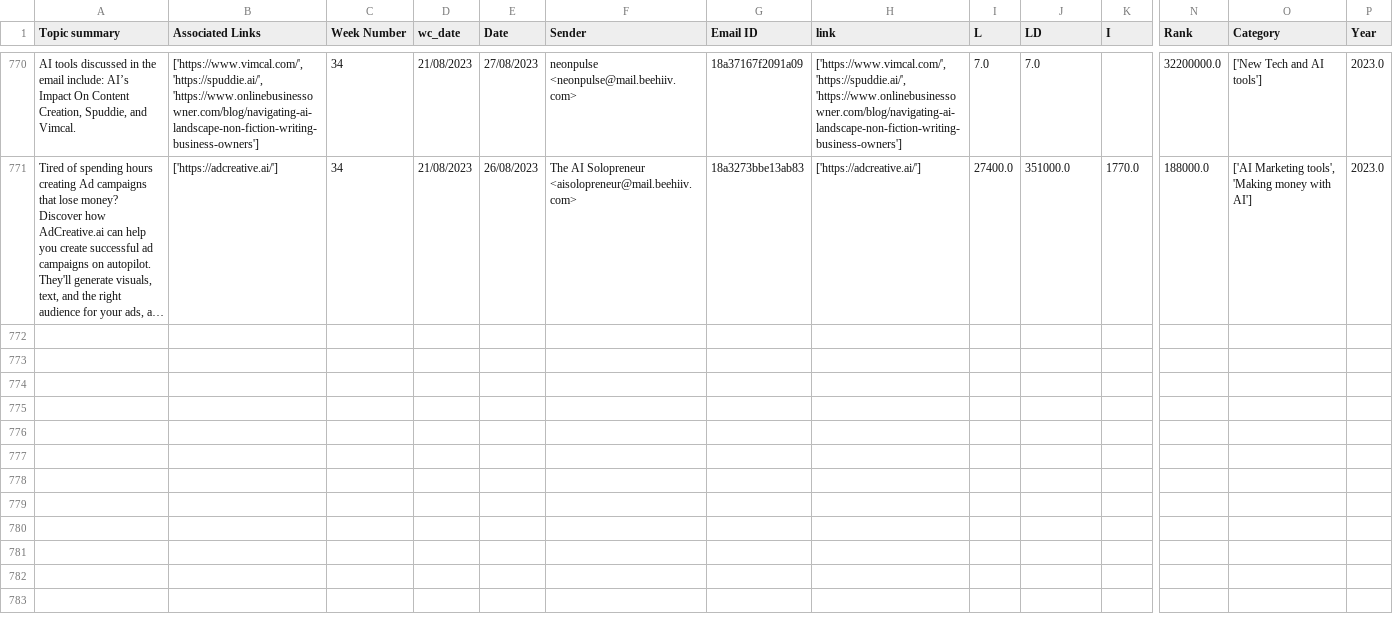
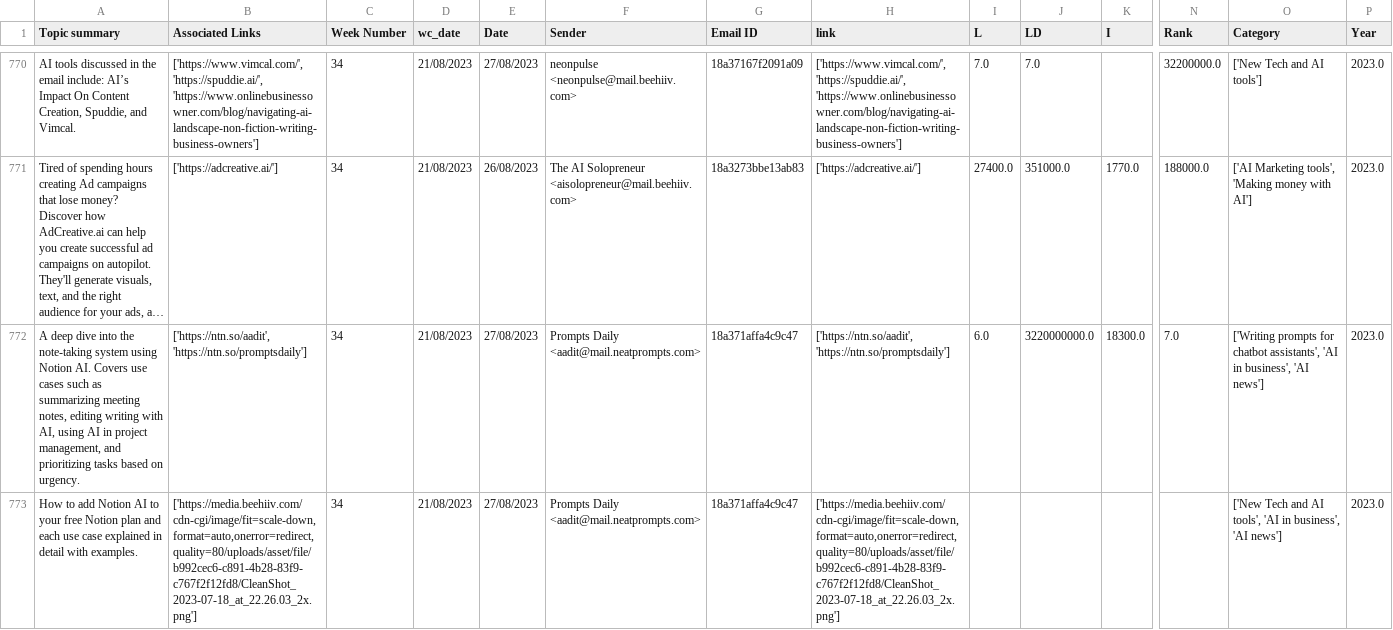
Before and after one commit to rypoll/rypoll.github.io, a CSV file: 02a-summarised-w-seo-csv.csv, drawn as a sheet; only a part is shown, gaps mark what is left out; long unchanged cells end in …; rows hold the shown columns only; the diff names each change by its address in the sheet, - before the commit and + after, or states it on an @@ line.

Commit message:
2023-08-27--17:01:01 - New Data Push

```diff
--- a/02a-summarised-w-seo-csv.csv
+++ b/02a-summarised-w-seo-csv.csv
+row 772: A deep dive into the note-taking system using Notion AI. Covers use cases such as summarizing meeting notes, editing writing with AI, using AI in project management, and prioritizing tasks based on urgency. | ['https://ntn.so/aadit', 'https://ntn.so/promptsdaily'] | 34 | 21/08/2023 | 27/08/2023 | Prompts Daily <aadit@mail.neatprompts.com> | 18a371affa4c9c47 | ['https://ntn.so/aadit', 'https://ntn.so/promptsdaily'] | 6.0 | 3220000000.0 | 18300.0 | 7.0 | ['Writing prompts for chatbot assistants', 'AI in business', 'AI news'] | 2023.0
+row 773: How to add Notion AI to your free Notion plan and each use case explained in detail with examples. | ['https://media.beehiiv.com/cdn-cgi/image/fit=scale-down,format=auto,onerror=redirect,quality=80/uploads/asset/file/b992cec6-c891-4b28-83f9-c767f2f12fd8/CleanShot_2023-07-18_at_22.26.03_2x.png'] | 34 | 21/08/2023 | 27/08/2023 | Prompts Daily <aadit@mail.neatprompts.com> | 18a371affa4c9c47 | ['https://media.beehiiv.com/cdn-cgi/image/fit=scale-down,format=auto,onerror=redirect,quality=80/uploads/asset/file/b992cec6-c891-4b28-83f9-c767f2f12fd8/CleanShot_2023-07-18_at_22.26.03_2x.png'] |  |  |  |  | ['New Tech and AI tools', 'AI in business', 'AI news'] | 2023.0
```
